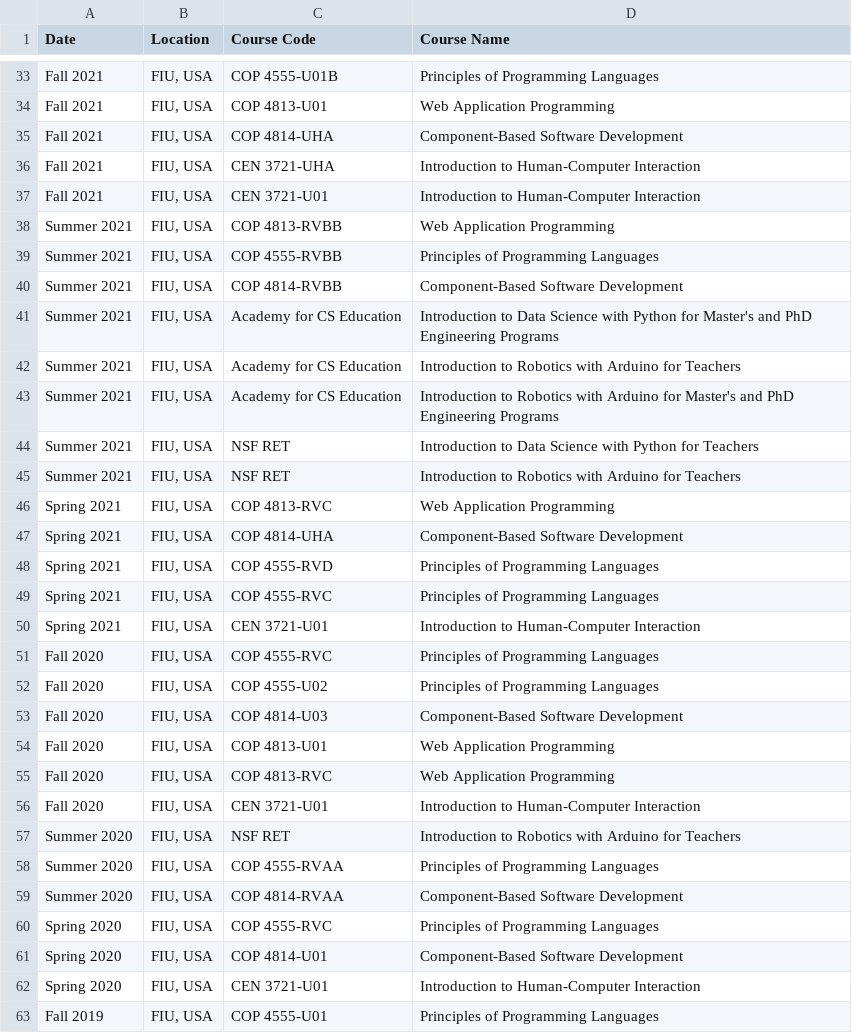
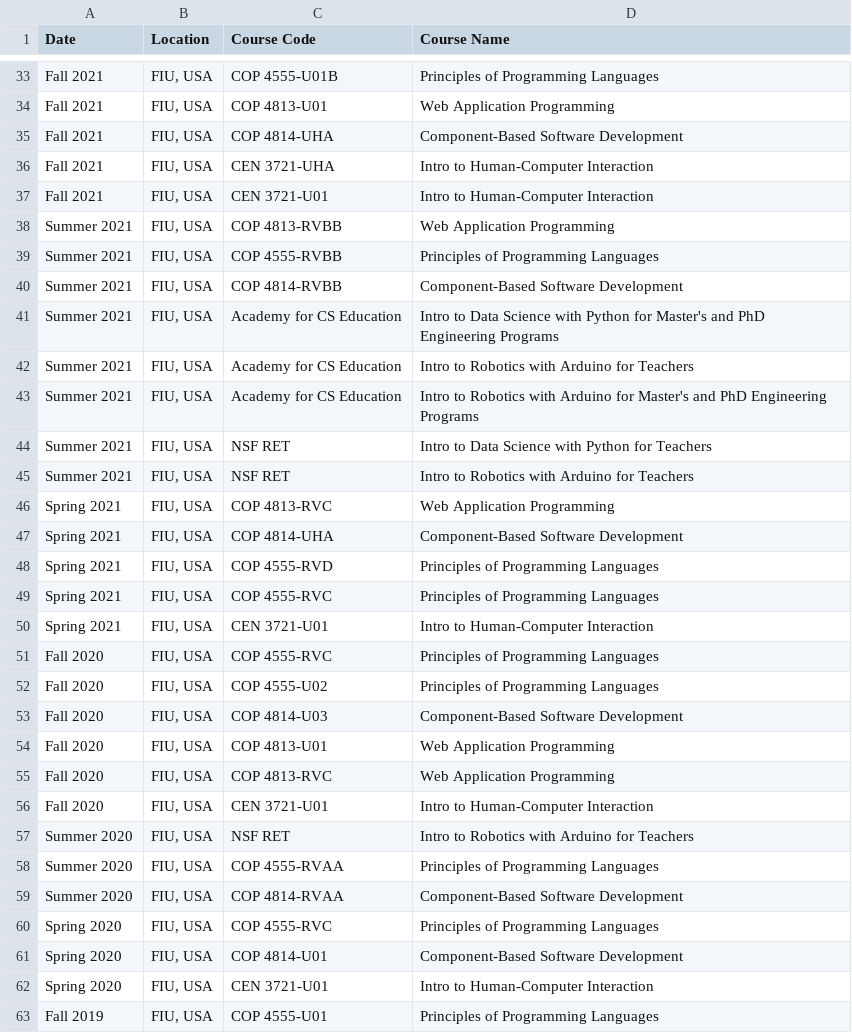
Before and after one commit to gregorymurad/personal_website, a CSV file: Logs/Courses/Courses Taught.csv, drawn as a sheet; only a part is shown, gaps mark what is left out; the diff covers the shown part only.

Commit message:
Adding more pieces of news, adding average score per course, plotting a ranking of most taught courses, among other minor fixes.

```diff
--- a/Logs/Courses/Courses Taught.csv
+++ b/Logs/Courses/Courses Taught.csv
@@ -35,4 +35,4 @@ Fall 2021,"FIU, USA",COP 4813-U01,Web Application Programming
 Fall 2021,"FIU, USA",COP 4814-UHA,Component-Based Software Development
-Fall 2021,"FIU, USA",CEN 3721-UHA,Introduction to Human-Computer Interaction
-Fall 2021,"FIU, USA",CEN 3721-U01,Introduction to Human-Computer Interaction
+Fall 2021,"FIU, USA",CEN 3721-UHA,Intro to Human-Computer Interaction
+Fall 2021,"FIU, USA",CEN 3721-U01,Intro to Human-Computer Interaction
 Summer 2021,"FIU, USA",COP 4813-RVBB,Web Application Programming
@@ -40,7 +40,7 @@ Summer 2021,"FIU, USA",COP 4555-RVBB,Principles of Programming Languages
 Summer 2021,"FIU, USA",COP 4814-RVBB,Component-Based Software Development
-Summer 2021,"FIU, USA",Academy for CS Education,Introduction to Data Science with Python for Master's and PhD Engineering Programs
-Summer 2021,"FIU, USA",Academy for CS Education,Introduction to Robotics with Arduino for Teachers
-Summer 2021,"FIU, USA",Academy for CS Education,Introduction to Robotics with Arduino for Master's and PhD Engineering Programs
-Summer 2021,"FIU, USA",NSF RET,Introduction to Data Science with Python for Teachers
-Summer 2021,"FIU, USA",NSF RET,Introduction to Robotics with Arduino for Teachers
+Summer 2021,"FIU, USA",Academy for CS Education,Intro to Data Science with Python for Master's and PhD Engineering Programs
+Summer 2021,"FIU, USA",Academy for CS Education,Intro to Robotics with Arduino for Teachers
+Summer 2021,"FIU, USA",Academy for CS Education,Intro to Robotics with Arduino for Master's and PhD Engineering Programs
+Summer 2021,"FIU, USA",NSF RET,Intro to Data Science with Python for Teachers
+Summer 2021,"FIU, USA",NSF RET,Intro to Robotics with Arduino for Teachers
 Spring 2021,"FIU, USA",COP 4813-RVC,Web Application Programming
@@ -49,3 +49,3 @@ Spring 2021,"FIU, USA",COP 4555-RVD,Principles of Programming Languages
 Spring 2021,"FIU, USA",COP 4555-RVC,Principles of Programming Languages
-Spring 2021,"FIU, USA",CEN 3721-U01,Introduction to Human-Computer Interaction
+Spring 2021,"FIU, USA",CEN 3721-U01,Intro to Human-Computer Interaction
 Fall 2020,"FIU, USA",COP 4555-RVC,Principles of Programming Languages
@@ -55,4 +55,4 @@ Fall 2020,"FIU, USA",COP 4813-U01,Web Application Programming
 Fall 2020,"FIU, USA",COP 4813-RVC,Web Application Programming
-Fall 2020,"FIU, USA",CEN 3721-U01,Introduction to Human-Computer Interaction
-Summer 2020,"FIU, USA",NSF RET,Introduction to Robotics with Arduino for Teachers
+Fall 2020,"FIU, USA",CEN 3721-U01,Intro to Human-Computer Interaction
+Summer 2020,"FIU, USA",NSF RET,Intro to Robotics with Arduino for Teachers
 Summer 2020,"FIU, USA",COP 4555-RVAA,Principles of Programming Languages
@@ -61,3 +61,3 @@ Spring 2020,"FIU, USA",COP 4555-RVC,Principles of Programming Languages
 Spring 2020,"FIU, USA",COP 4814-U01,Component-Based Software Development
-Spring 2020,"FIU, USA",CEN 3721-U01,Introduction to Human-Computer Interaction
+Spring 2020,"FIU, USA",CEN 3721-U01,Intro to Human-Computer Interaction
 Fall 2019,"FIU, USA",COP 4555-U01,Principles of Programming Languages
```
Also changed, not shown: 18 edited cells elsewhere in this file, 7 other files.
